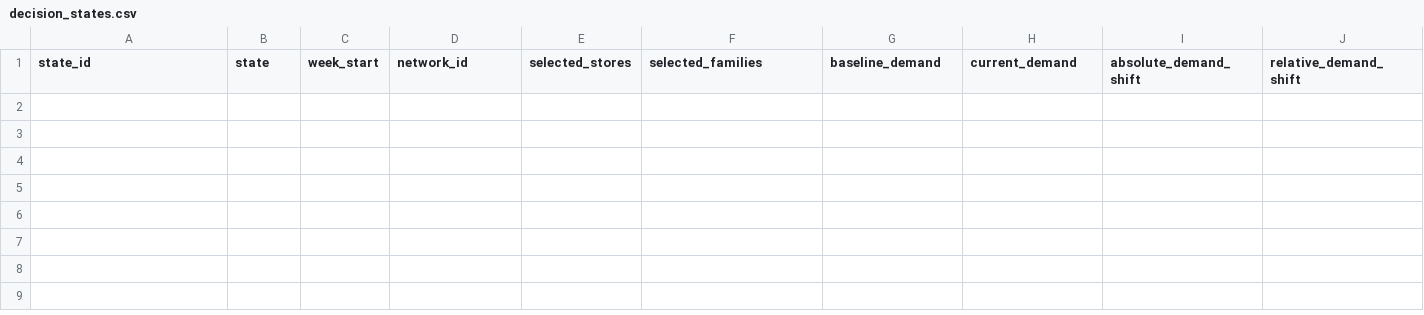
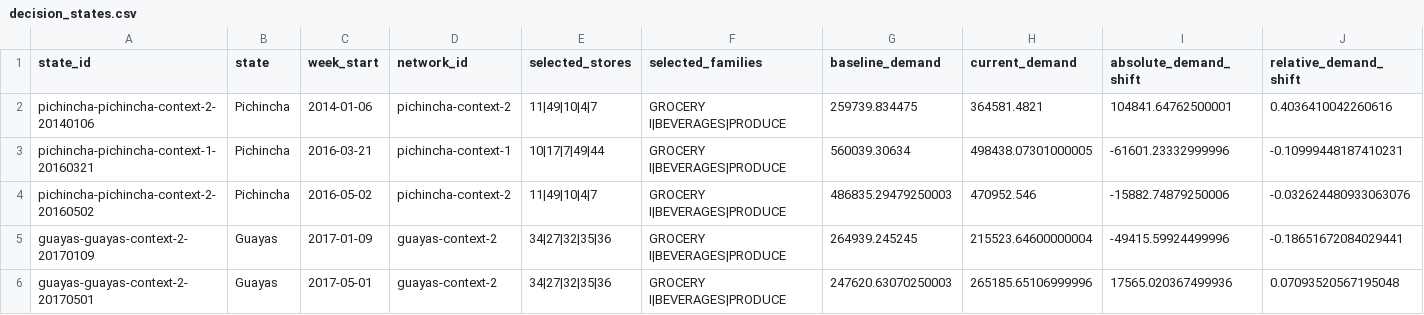
Before and after one commit to Hoshino12172003/ai-risk-trigger-inventory, a CSV file: artifacts/decision_sensitivity_pilot/decision_states.csv, drawn as a sheet; only a part is shown; rows hold the shown columns only; the diff names each change by its address in the sheet, - before the commit and + after, or states it on an @@ line.

Commit message:
Add Favorita dry-run and frozen oracle audit

```diff
--- a/artifacts/decision_sensitivity_pilot/decision_states.csv
+++ b/artifacts/decision_sensitivity_pilot/decision_states.csv
+row 2: pichincha-pichincha-context-2-20140106 | Pichincha | 2014-01-06 | pichincha-context-2 | 11|49|10|4|7 | GROCERY I|BEVERAGES|PRODUCE | 259739.834475 | 364581.4821 | 104841.64762500001 | 0.4036410042260616
+row 3: pichincha-pichincha-context-1-20160321 | Pichincha | 2016-03-21 | pichincha-context-1 | 10|17|7|49|44 | GROCERY I|BEVERAGES|PRODUCE | 560039.30634 | 498438.07301000005 | -61601.23332999996 | -0.10999448187410231
+row 4: pichincha-pichincha-context-2-20160502 | Pichincha | 2016-05-02 | pichincha-context-2 | 11|49|10|4|7 | GROCERY I|BEVERAGES|PRODUCE | 486835.29479250003 | 470952.546 | -15882.74879250006 | -0.032624480933063076
+row 5: guayas-guayas-context-2-20170109 | Guayas | 2017-01-09 | guayas-context-2 | 34|27|32|35|36 | GROCERY I|BEVERAGES|PRODUCE | 264939.245245 | 215523.64600000004 | -49415.59924499996 | -0.18651672084029441
+row 6: guayas-guayas-context-2-20170501 | Guayas | 2017-05-01 | guayas-context-2 | 34|27|32|35|36 | GROCERY I|BEVERAGES|PRODUCE | 247620.63070250003 | 265185.65106999996 | 17565.020367499936 | 0.07093520567195048
```
Also changed, not shown: 14 other files.
